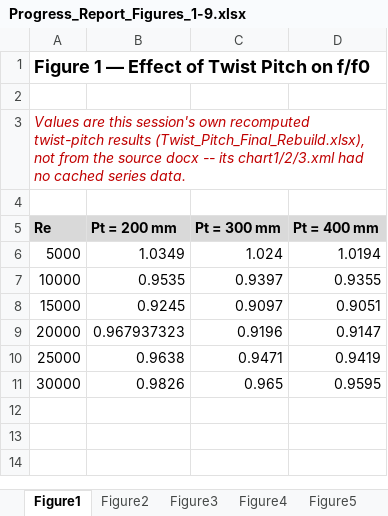
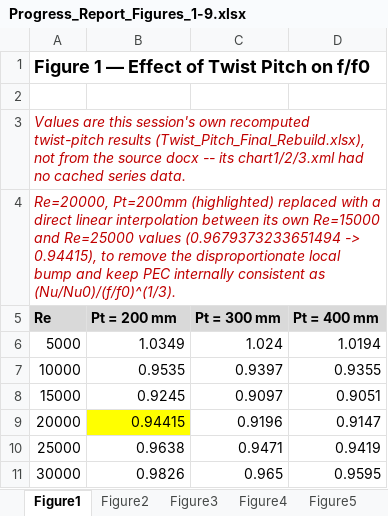
Before and after one commit to dhagax100/dhagax100, an Excel workbook: thesis/production-runs/Progress_Report_Figures_1-9.xlsx, sheet Figure1, drawn as a sheet; values as stored, in another font and other column widths than the file's, no borders; charts and pictures not drawn; the diff names each change by its address in the sheet, - before the commit and + after, or states it on an @@ line.

```diff
--- a/thesis/production-runs/Progress_Report_Figures_1-9.xlsx (sheet Figure1)
+++ b/thesis/production-runs/Progress_Report_Figures_1-9.xlsx (sheet Figure1)
-A4 (Re): (empty)
+A4 (Re): Re=20000, Pt=200mm (highlighted) replaced with a direct linear interpolation between its own Re=15000 and Re=25000 values (0.9679373233651494 -> 0.94415), to remove the disproportionate local bump and keep PEC internally consistent as (Nu/Nu0)/(f/f0)^(1/3).
-B9 (Pt = 200 mm): 0.967937323
+B9 (Pt = 200 mm): 0.94415
-B9 fill: none
+B9 fill: #FFFF00
```
Also changed, not shown: sheet Figure3, sheet Figure2, charts or pictures.
